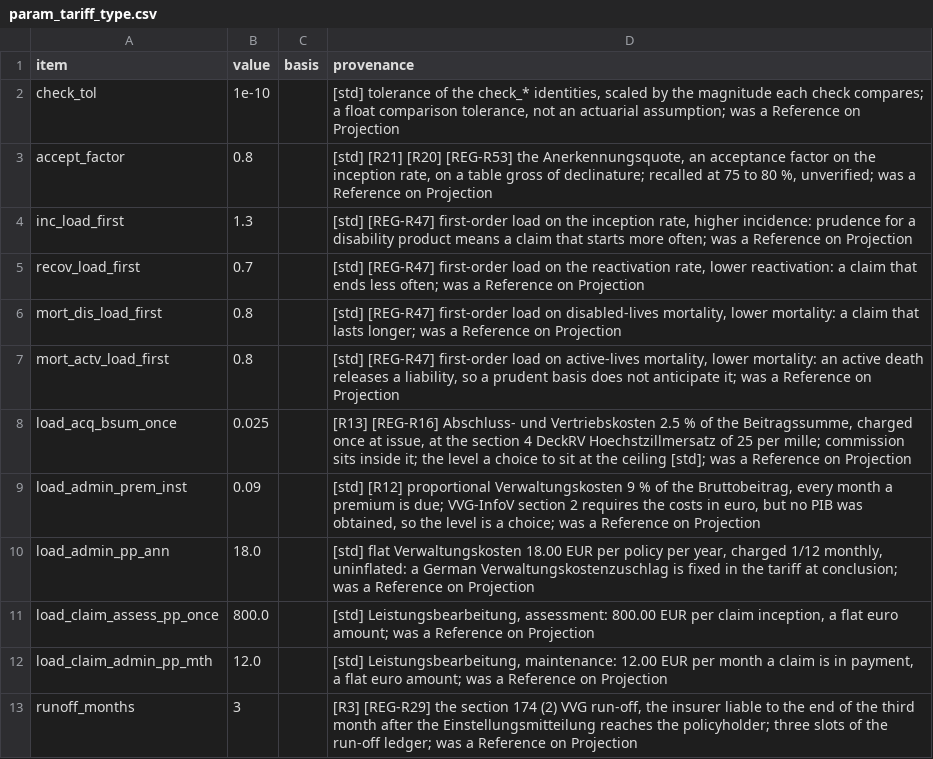
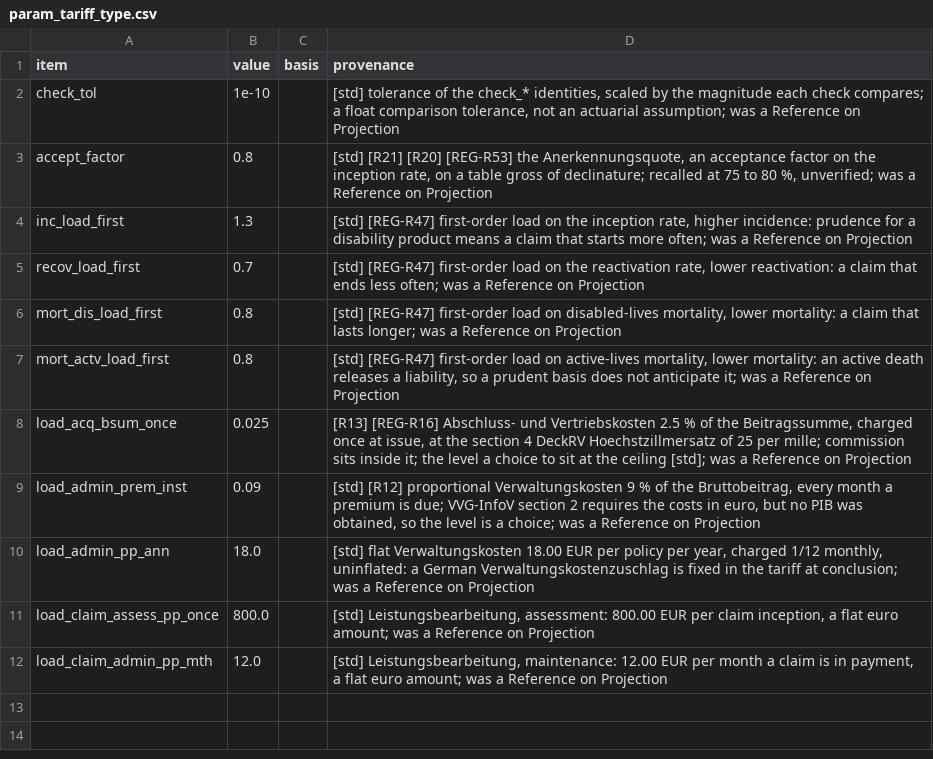
Before and after one commit to Degelmann-Solutions/delib-testbed, a CSV file: products/berufsunfaehigkeit/param_tariff_type.csv, drawn as a sheet.

```diff
--- a/products/berufsunfaehigkeit/param_tariff_type.csv
+++ b/products/berufsunfaehigkeit/param_tariff_type.csv
@@ -12,2 +12 @@ load_claim_assess_pp_once,800.0,,"[std] Leistungsbearbeitung, assessment: 800.00
 load_claim_admin_pp_mth,12.0,,"[std] Leistungsbearbeitung, maintenance: 12.00 EUR per month a claim is in payment, a flat euro amount; was a Reference on Projection"
-runoff_months,3,,"[R3] [REG-R29] the section 174 (2) VVG run-off, the insurer liable to the end of the third month after the Einstellungsmitteilung reaches the policyholder; three slots of the run-off ledger; was a Reference on Projection"
```
Also changed, not shown: core/Core/Data/param_core.csv, products/indexpolice/param_tariff_type.csv, 15 other files.
